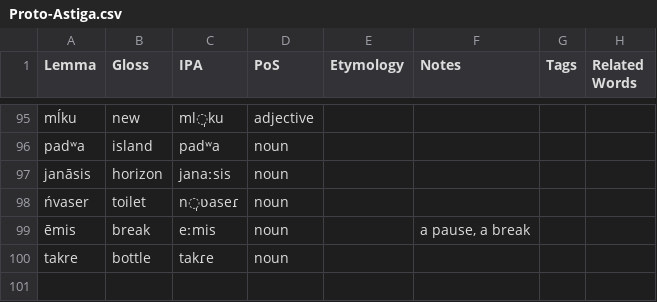
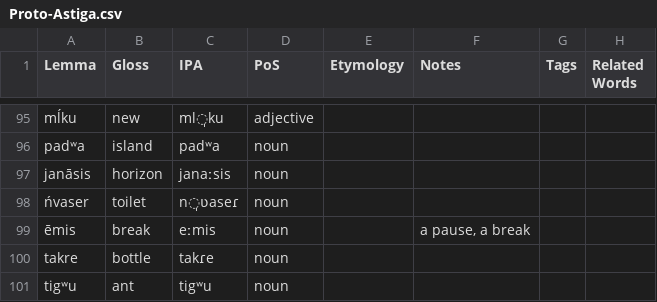
Before and after one commit to sera-phie/comana, a CSV file: lang/Proto-Astiga/Proto-Astiga.csv, drawn as a sheet; only a part is shown, gaps mark what is left out.

Commit message:
Add Astiga words

```diff
--- a/lang/Proto-Astiga/Proto-Astiga.csv
+++ b/lang/Proto-Astiga/Proto-Astiga.csv
@@ -100 +100,2 @@ janāsis,horizon,janaːsis,noun,,,,
 takre,bottle,takɾe,noun,,,,
+tigʷu,ant,tigʷu,noun,,,,
```
